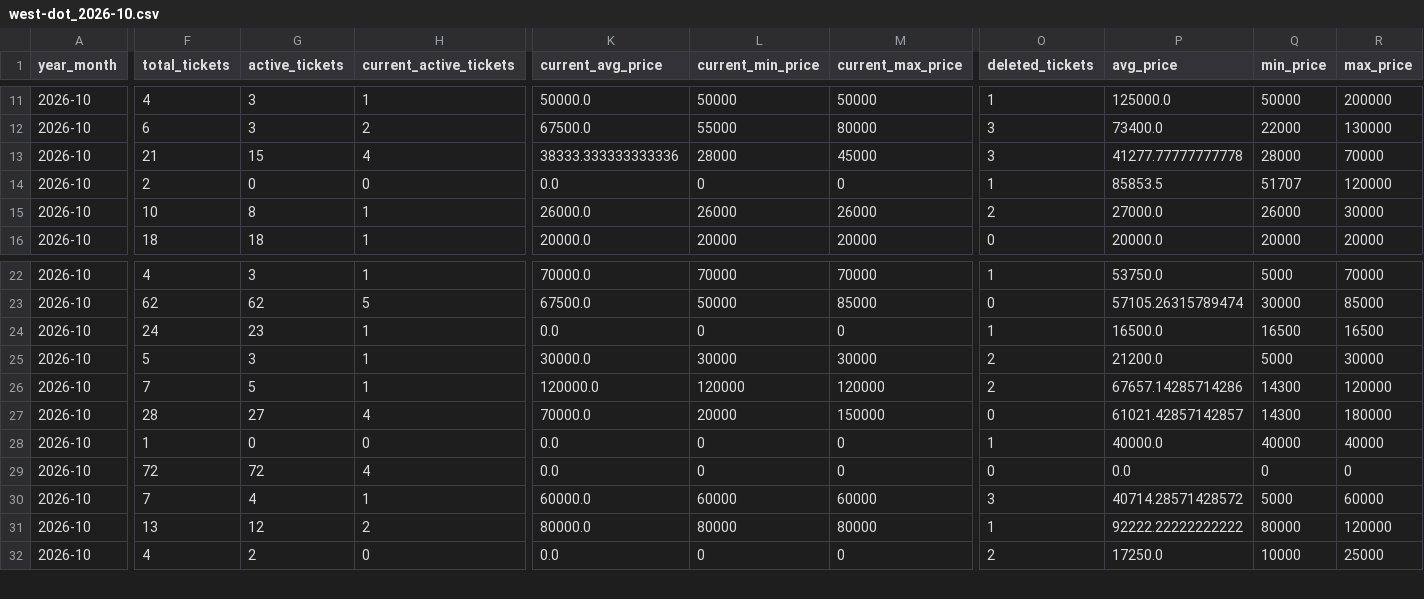
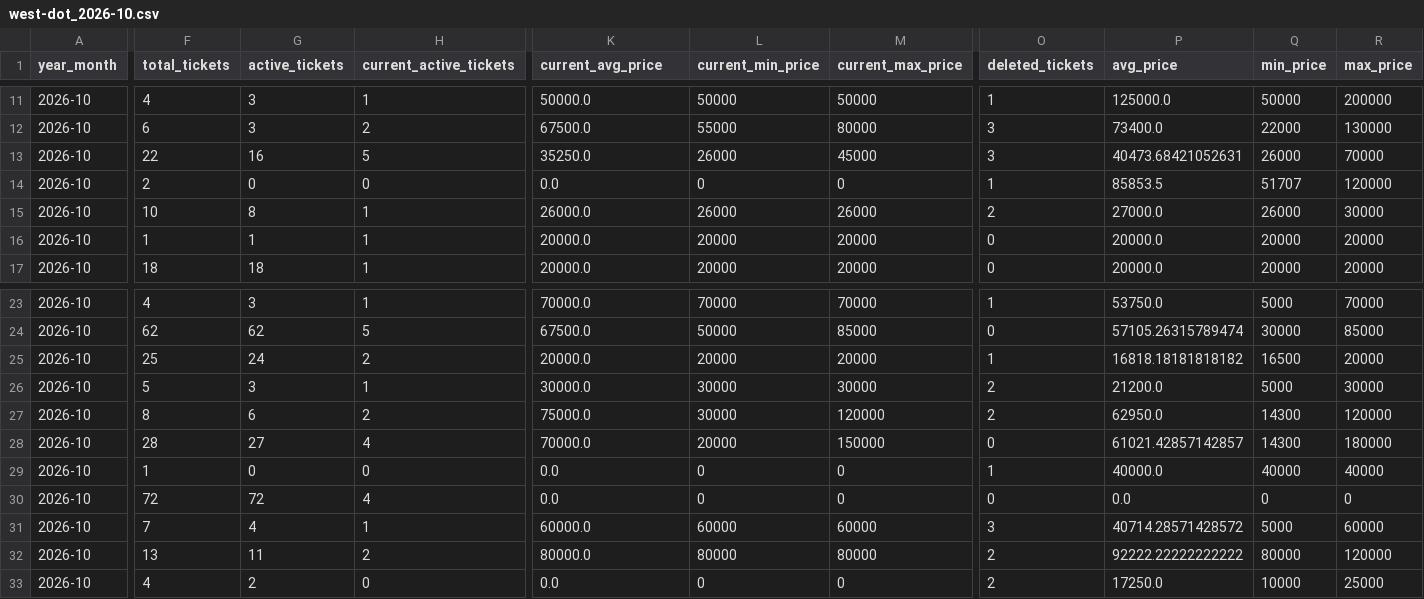
Before and after one commit to hiro8-0215/tiketen_scraper, a CSV file: data/market_snapshot/west-dot_2026-10.csv, drawn as a sheet; only a part is shown, gaps mark what is left out; addresses are those after the commit; rows hold the shown columns only; the diff covers the shown part only; the diff names each change by its address in the sheet, - before the commit and + after, or states it on an @@ line.

```diff
--- a/data/market_snapshot/west-dot_2026-10.csv
+++ b/data/market_snapshot/west-dot_2026-10.csv
-F13 (total_tickets): 21
+F13 (total_tickets): 22
-G13 (active_tickets): 15
+G13 (active_tickets): 16
-H13 (current_active_tickets): 4
+H13 (current_active_tickets): 5
-K13 (current_avg_price): 38333.333333333336
+K13 (current_avg_price): 35250.0
-L13 (current_min_price): 28000
+L13 (current_min_price): 26000
-P13 (avg_price): 41277.77777777778
+P13 (avg_price): 40473.68421052631
-Q13 (min_price): 28000
+Q13 (min_price): 26000
+row 16: 2026-10 | 1 | 1 | 1 | 20000.0 | 20000 | 20000 | 0 | 20000.0 | 20000 | 20000
-F25 (total_tickets): 24
+F25 (total_tickets): 25
-G25 (active_tickets): 23
+G25 (active_tickets): 24
-H25 (current_active_tickets): 1
+H25 (current_active_tickets): 2
-K25 (current_avg_price): 0.0
+K25 (current_avg_price): 20000.0
-L25 (current_min_price): 0
+L25 (current_min_price): 20000
-M25 (current_max_price): 0
+M25 (current_max_price): 20000
-P25 (avg_price): 16500.0
+P25 (avg_price): 16818.18181818182
-R25 (max_price): 16500
+R25 (max_price): 20000
-F27 (total_tickets): 7
+F27 (total_tickets): 8
-G27 (active_tickets): 5
+G27 (active_tickets): 6
-H27 (current_active_tickets): 1
+H27 (current_active_tickets): 2
-K27 (current_avg_price): 120000.0
+K27 (current_avg_price): 75000.0
-L27 (current_min_price): 120000
+L27 (current_min_price): 30000
-P27 (avg_price): 67657.14285714286
+P27 (avg_price): 62950.0
-G32 (active_tickets): 12
+G32 (active_tickets): 11
-O32 (deleted_tickets): 1
+O32 (deleted_tickets): 2
```
Also changed, not shown: 10 edited cells elsewhere in this file, data/market_snapshot/ae-group_2026-10.csv, data/market_snapshot/hey-say-jump_2026-10.csv, 21 other files.
